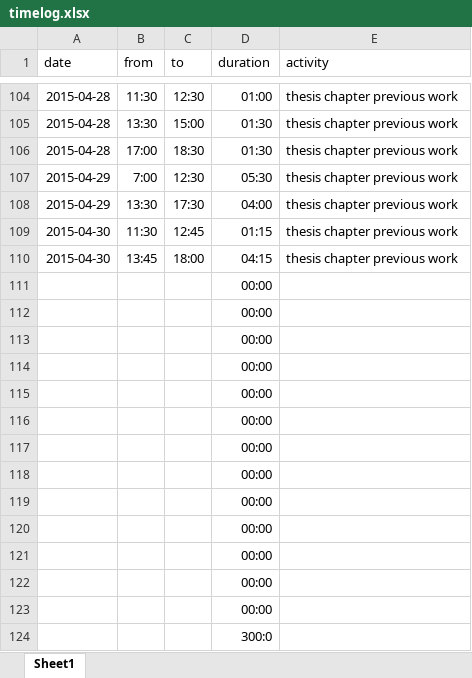
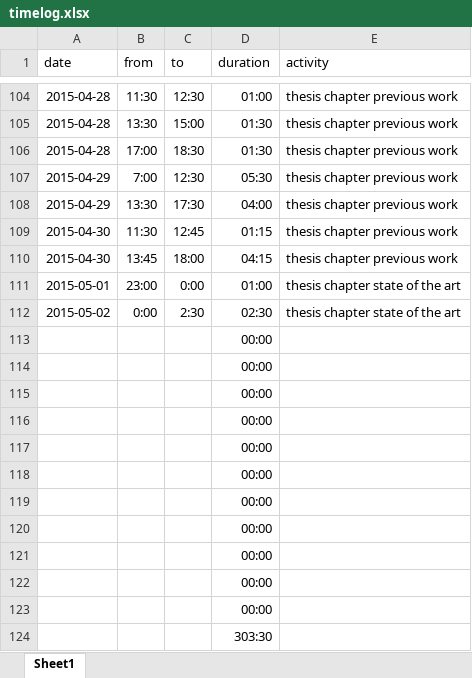
Before and after one commit to bernhardmgruber/master_thesis, an Excel workbook: documents/timelog.xlsx, sheet Sheet1, drawn as a sheet; only a part is shown, gaps mark what is left out; values as stored, in another font and other column widths than the file's, no borders; removed rows and columns are numbered as before the commit, all else as after; the diff names each change by its address in the sheet, - before the commit and + after, or states it on an @@ line.

Commit message:
* fixed classification figure * timelog

```diff
--- a/documents/timelog.xlsx (sheet Sheet1)
+++ b/documents/timelog.xlsx (sheet Sheet1)
+row 111: 2015-05-01 | 23:00 | 0:00 | 01:00 | thesis chapter state of the art
+row 112: 2015-05-02 | 0:00 | 2:30 | 02:30 | thesis chapter state of the art
-D124 (duration): 00:00
+D124 (duration): 303:30
-row 123:  |  |  | 00:00
-row 124:  |  |  | 300:0
```
Also changed, not shown: formulas that keep their value, 1 other file.
